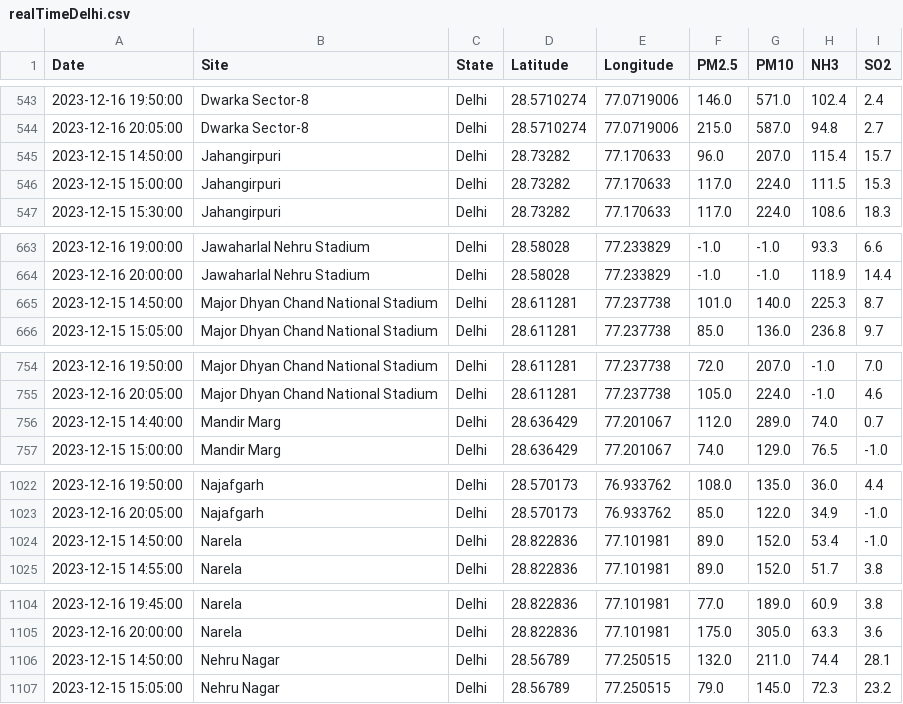
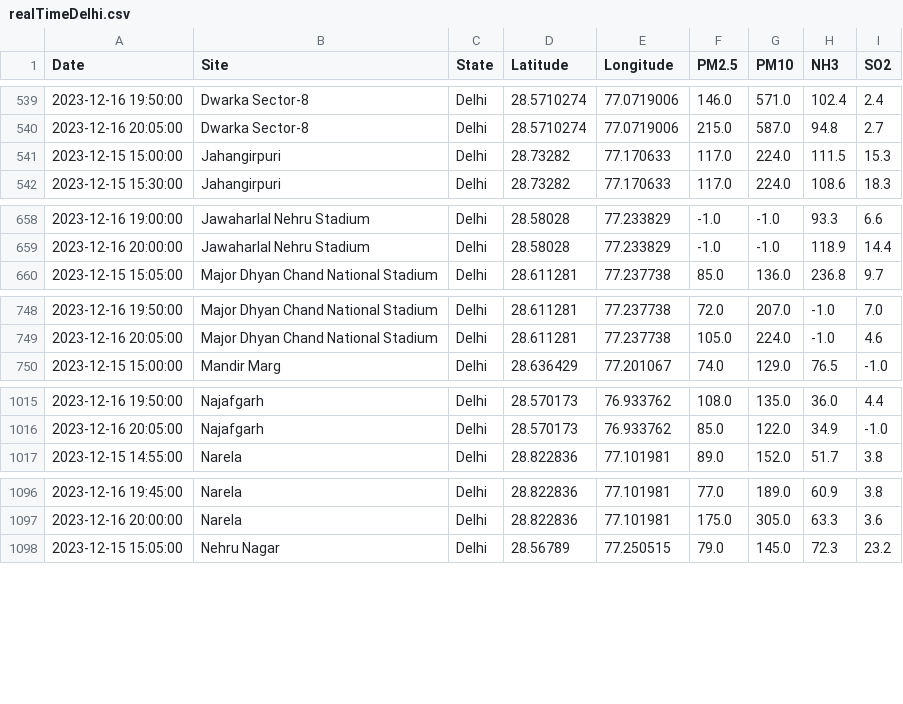
Before and after one commit to waitasecant/Air-Pollution-Dashboard, a CSV file: myApp/data/realTimeDelhi.csv, drawn as a sheet; only a part is shown, gaps mark what is left out; the diff covers the shown part only.

```diff
--- a/myApp/data/realTimeDelhi.csv
+++ b/myApp/data/realTimeDelhi.csv
@@ -544,3 +540,2 @@ Date,Site,State,Latitude,Longitude,PM2.5,PM10,NH3,SO2
 2023-12-16 20:05:00,Dwarka Sector-8,Delhi,28.5710274,77.0719006,215.0,587.0,94.8,2.7
-2023-12-15 14:50:00,Jahangirpuri,Delhi,28.73282,77.170633,96.0,207.0,115.4,15.7
 2023-12-15 15:00:00,Jahangirpuri,Delhi,28.73282,77.170633,117.0,224.0,111.5,15.3
@@ -664,3 +659,2 @@ Date,Site,State,Latitude,Longitude,PM2.5,PM10,NH3,SO2
 2023-12-16 20:00:00,Jawaharlal Nehru Stadium,Delhi,28.58028,77.233829,-1.0,-1.0,118.9,14.4
-2023-12-15 14:50:00,Major Dhyan Chand National Stadium,Delhi,28.611281,77.237738,101.0,140.0,225.3,8.7
 2023-12-15 15:05:00,Major Dhyan Chand National Stadium,Delhi,28.611281,77.237738,85.0,136.0,236.8,9.7
@@ -755,3 +749,2 @@ Date,Site,State,Latitude,Longitude,PM2.5,PM10,NH3,SO2
 2023-12-16 20:05:00,Major Dhyan Chand National Stadium,Delhi,28.611281,77.237738,105.0,224.0,-1.0,4.6
-2023-12-15 14:40:00,Mandir Marg,Delhi,28.636429,77.201067,112.0,289.0,74.0,0.7
 2023-12-15 15:00:00,Mandir Marg,Delhi,28.636429,77.201067,74.0,129.0,76.5,-1.0
@@ -1023,3 +1016,2 @@ Date,Site,State,Latitude,Longitude,PM2.5,PM10,NH3,SO2
 2023-12-16 20:05:00,Najafgarh,Delhi,28.570173,76.933762,85.0,122.0,34.9,-1.0
-2023-12-15 14:50:00,Narela,Delhi,28.822836,77.101981,89.0,152.0,53.4,-1.0
 2023-12-15 14:55:00,Narela,Delhi,28.822836,77.101981,89.0,152.0,51.7,3.8
@@ -1105,3 +1097,2 @@ Date,Site,State,Latitude,Longitude,PM2.5,PM10,NH3,SO2
 2023-12-16 20:00:00,Narela,Delhi,28.822836,77.101981,175.0,305.0,63.3,3.6
-2023-12-15 14:50:00,Nehru Nagar,Delhi,28.56789,77.250515,132.0,211.0,74.4,28.1
 2023-12-15 15:05:00,Nehru Nagar,Delhi,28.56789,77.250515,79.0,145.0,72.3,23.2
```
Also changed, not shown: 14 removed rows elsewhere in this file.
